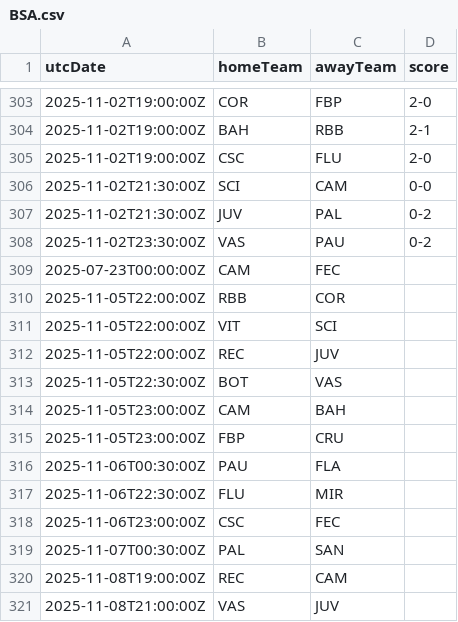
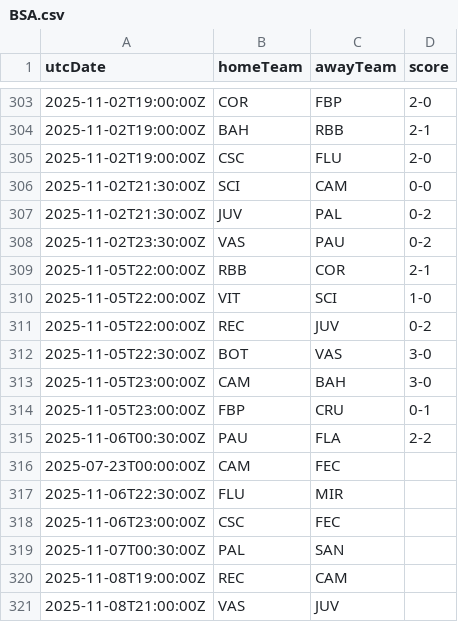
Before and after one commit to cbdq-io/datasets, a CSV file: org/football-data/data/BSA.csv, drawn as a sheet; only a part is shown, gaps mark what is left out; removed rows and columns are numbered as before the commit, all else as after; the diff names each change by its address in the sheet, - before the commit and + after, or states it on an @@ line.

```diff
--- a/org/football-data/data/BSA.csv
+++ b/org/football-data/data/BSA.csv
+row 309: 2025-11-05T22:00:00Z | RBB | COR | 2-1
+row 310: 2025-11-05T22:00:00Z | VIT | SCI | 1-0
+row 311: 2025-11-05T22:00:00Z | REC | JUV | 0-2
+row 312: 2025-11-05T22:30:00Z | BOT | VAS | 3-0
+row 313: 2025-11-05T23:00:00Z | CAM | BAH | 3-0
+row 314: 2025-11-05T23:00:00Z | FBP | CRU | 0-1
+row 315: 2025-11-06T00:30:00Z | PAU | FLA | 2-2
-row 310: 2025-11-05T22:00:00Z | RBB | COR
-row 311: 2025-11-05T22:00:00Z | VIT | SCI
-row 312: 2025-11-05T22:00:00Z | REC | JUV
-row 313: 2025-11-05T22:30:00Z | BOT | VAS
-row 314: 2025-11-05T23:00:00Z | CAM | BAH
-row 315: 2025-11-05T23:00:00Z | FBP | CRU
-row 316: 2025-11-06T00:30:00Z | PAU | FLA
```
Also changed, not shown: org/football-data/data/BL1.csv, org/football-data/data/ELC.csv.
